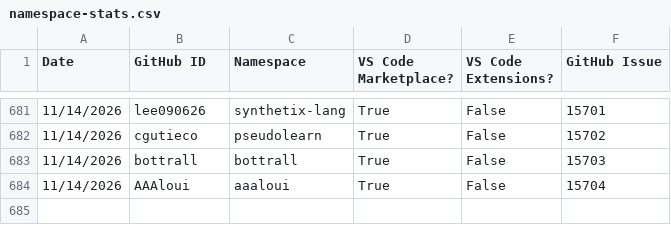
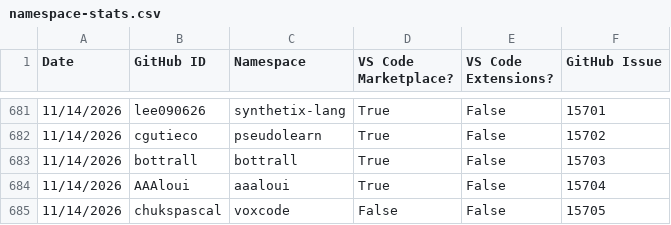
Before and after one commit to EclipseFdn/open-vsx.org, a CSV file: namespace-stats/namespace-stats.csv, drawn as a sheet; only a part is shown, gaps mark what is left out.

```diff
--- a/namespace-stats/namespace-stats.csv
+++ b/namespace-stats/namespace-stats.csv
@@ -684 +684,2 @@ Date, GitHub ID, Namespace, VS Code Marketplace?, VS Code Extensions?, GitHub Is
 11/14/2026,AAAloui,aaaloui,True,False,15704
+11/14/2026,chukspascal,voxcode,False,False,15705
```
